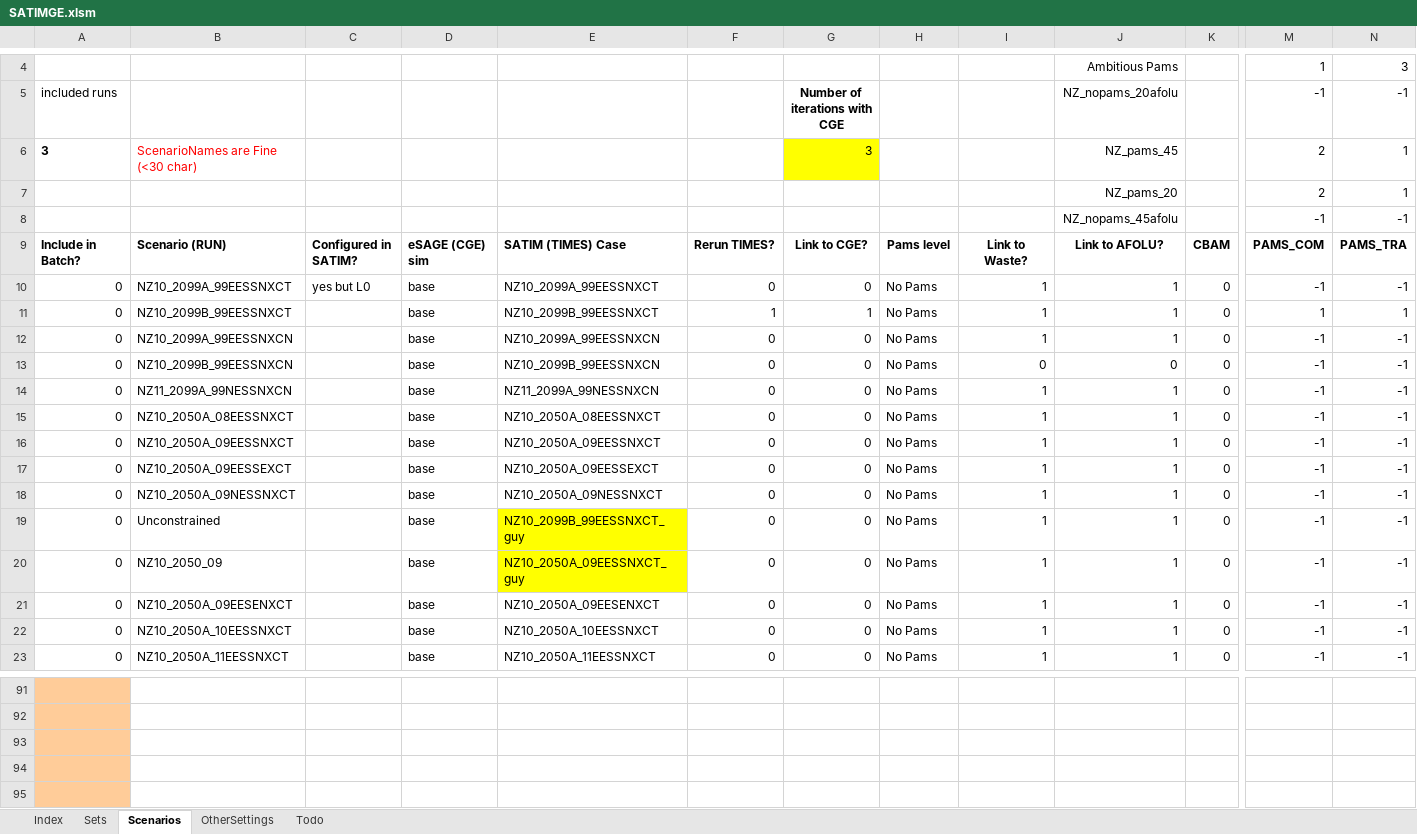
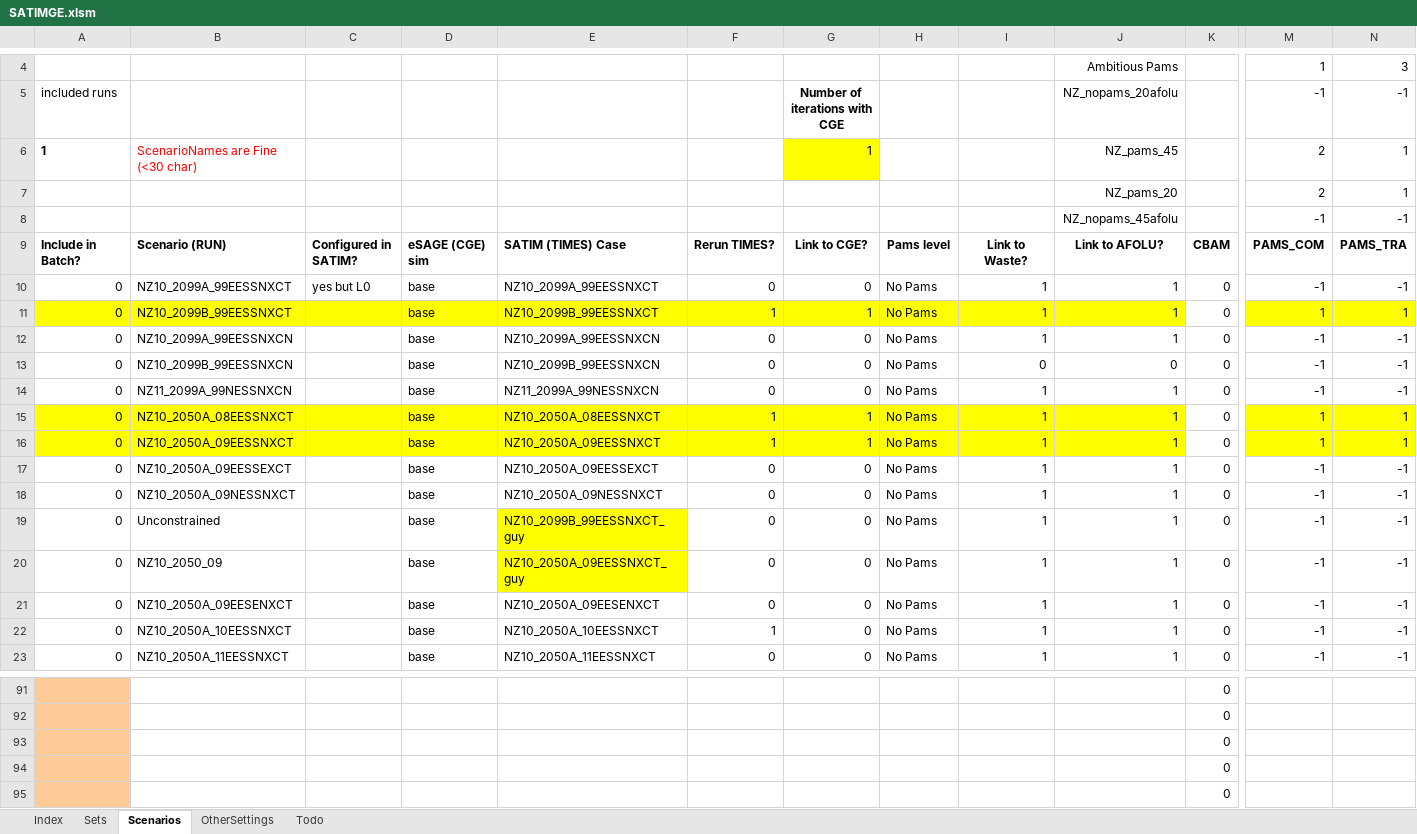
Before and after one commit to brunomerven/SATIMGE_Veda, an Excel workbook: SATIMGE.xlsm, sheet Scenarios, drawn as a sheet; only a part is shown, gaps mark what is left out; values as stored, in another font and other column widths than the file's, no borders; charts and pictures and conditional formats not drawn; the diff covers the shown part only; the diff names each change by its address in the sheet, - before the commit and + after, or states it on an @@ line.

```diff
--- a/SATIMGE.xlsm (sheet Scenarios)
+++ b/SATIMGE.xlsm (sheet Scenarios)
-A6: 3
+A6: 1
-G6: 3
+G6: 1
-A11:J11 fill: none
+A11:J11 fill: #FFFF00
-M11:N11 fill: none
+M11:N11 fill: #FFFF00
-A15:J16 fill: none
+A15:J16 fill: #FFFF00
-F15:F16: 0
+F15:F16: 1
-G15:G16: 0
+G15:G16: 1
-M15:N16 fill: none
+M15:N16 fill: #FFFF00
-M15:M16: -1
+M15:M16: 1
-N15:N16: -1
+N15:N16: 1
-F22: 0
+F22: 1
-K91:K95: (empty)
+K91:K95: 0
```
Also changed, not shown: 50 added rows, 50 removed rows, 17 edited cells and cell formats elsewhere in this sheet, sheet Sets, sheet Index, formulas that keep their value.
